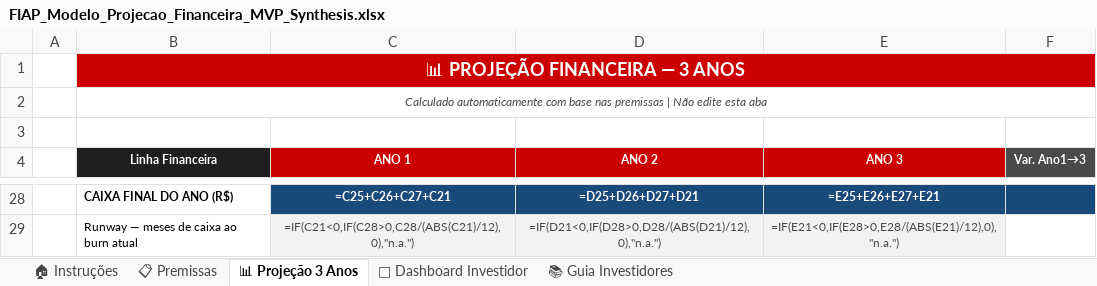
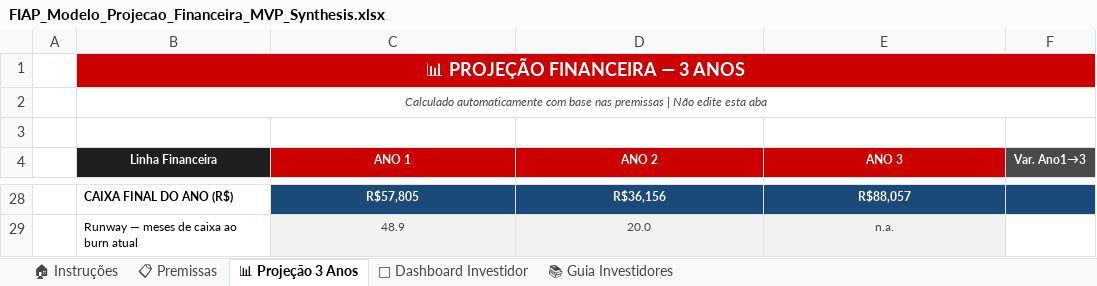
Before and after one commit to csorgod/synthesis, an Excel workbook: terceira_entrega/FIAP_Modelo_Projecao_Financeira_MVP_Synthesis.xlsx, sheet 📊 Projeção 3 Anos, drawn as a sheet; only a part is shown, gaps mark what is left out; values as stored, in another font and other column widths than the file's, no borders; formulas without a stored value are shown as written; the diff covers the shown part only; the diff names each change by its address in the sheet, - before the commit and + after, or states it on an @@ line.

```diff
--- a/terceira_entrega/FIAP_Modelo_Projecao_Financeira_MVP_Synthesis.xlsx (sheet 📊 Projeção 3 Anos)
+++ b/terceira_entrega/FIAP_Modelo_Projecao_Financeira_MVP_Synthesis.xlsx (sheet 📊 Projeção 3 Anos)
-C28 (ANO 1): =C25+C26+C27+C21
+C28 (ANO 1): R$57,805
-D28 (ANO 2): =D25+D26+D27+D21
+D28 (ANO 2): R$36,156
-E28 (ANO 3): =E25+E26+E27+E21
+E28 (ANO 3): R$88,057
-C29 (ANO 1): =IF(C21<0,IF(C28>0,C28/(ABS(C21)/12),0),"n.a.")
+C29 (ANO 1): 48.9
-D29 (ANO 2): =IF(D21<0,IF(D28>0,D28/(ABS(D21)/12),0),"n.a.")
+D29 (ANO 2): 20.0
-E29 (ANO 3): =IF(E21<0,IF(E28>0,E28/(ABS(E21)/12),0),"n.a.")
+E29 (ANO 3): n.a.
```
Also changed, not shown: 63 edited cells elsewhere in this sheet, sheet 🚀 Dashboard Investidor, sheet 📋 Premissas.
